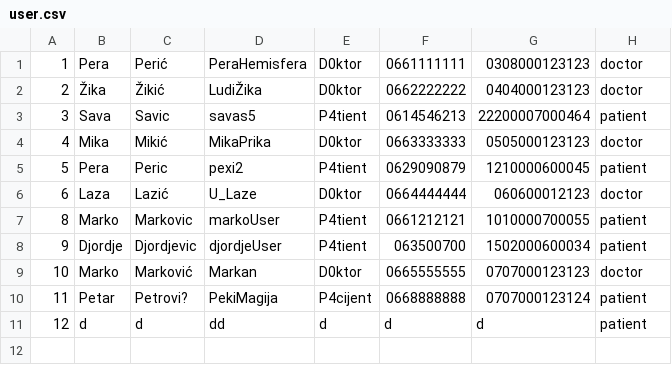
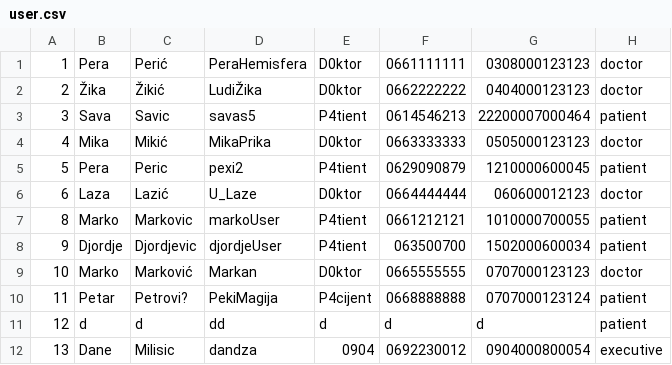
Before and after one commit to dandza7/IN-Tim-9-SIMS-HCI, a CSV file: WpfApp1/Resources/Data/user.csv, drawn as a sheet.

```diff
--- a/WpfApp1/Resources/Data/user.csv
+++ b/WpfApp1/Resources/Data/user.csv
@@ -11 +11,2 @@
 12;d;d;dd;d;d;d;patient
+13;Dane;Milisic;dandza;0904;0692230012;0904000800054;executive
```
Also changed, not shown: 4 other files.
